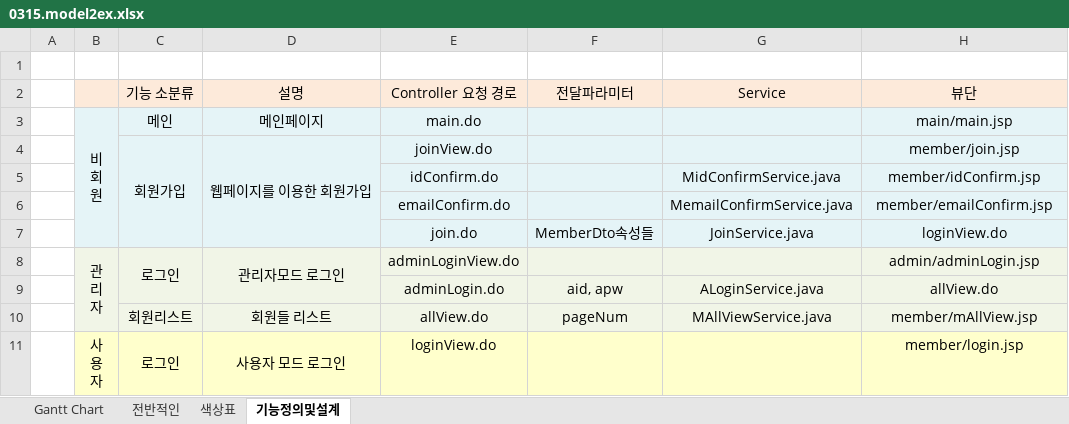
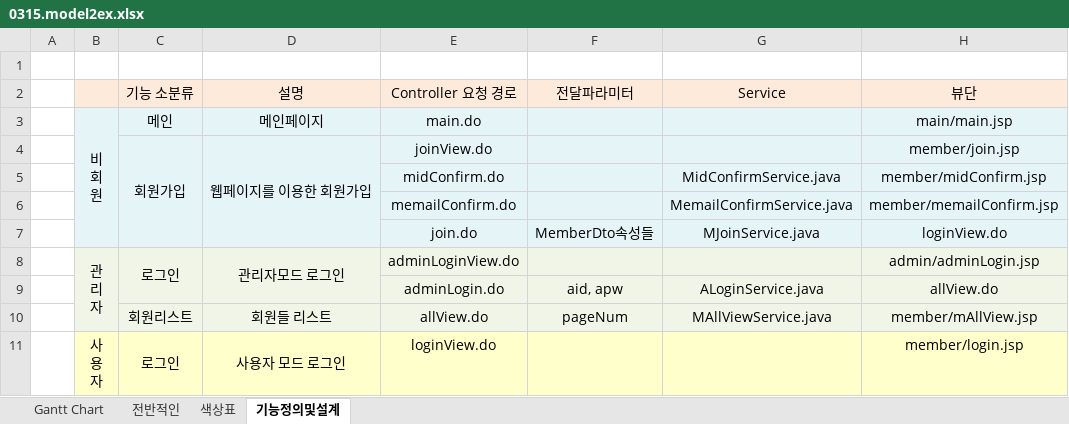
Before and after one commit to yisy0703/webPro, an Excel workbook: note/07_jQuery/0315.model2ex.xlsx, sheet 기능정의및설계, drawn as a sheet; only a part is shown; values as stored, in another font and other column widths than the file's, no borders; the diff names each change by its address in the sheet, - before the commit and + after, or states it on an @@ line.

Commit message:
model2ex

```diff
--- a/note/07_jQuery/0315.model2ex.xlsx (sheet 기능정의및설계)
+++ b/note/07_jQuery/0315.model2ex.xlsx (sheet 기능정의및설계)
-E5 (Controller 요청 경로): idConfirm.do
+E5 (Controller 요청 경로): midConfirm.do
-H5 (뷰단): member/idConfirm.jsp
+H5 (뷰단): member/midConfirm.jsp
-E6 (Controller 요청 경로): emailConfirm.do
+E6 (Controller 요청 경로): memailConfirm.do
-H6 (뷰단): member/emailConfirm.jsp
+H6 (뷰단): member/memailConfirm.jsp
-G7 (Service): JoinService.java
+G7 (Service): MJoinService.java
```
Also changed, not shown: 2 other files.
